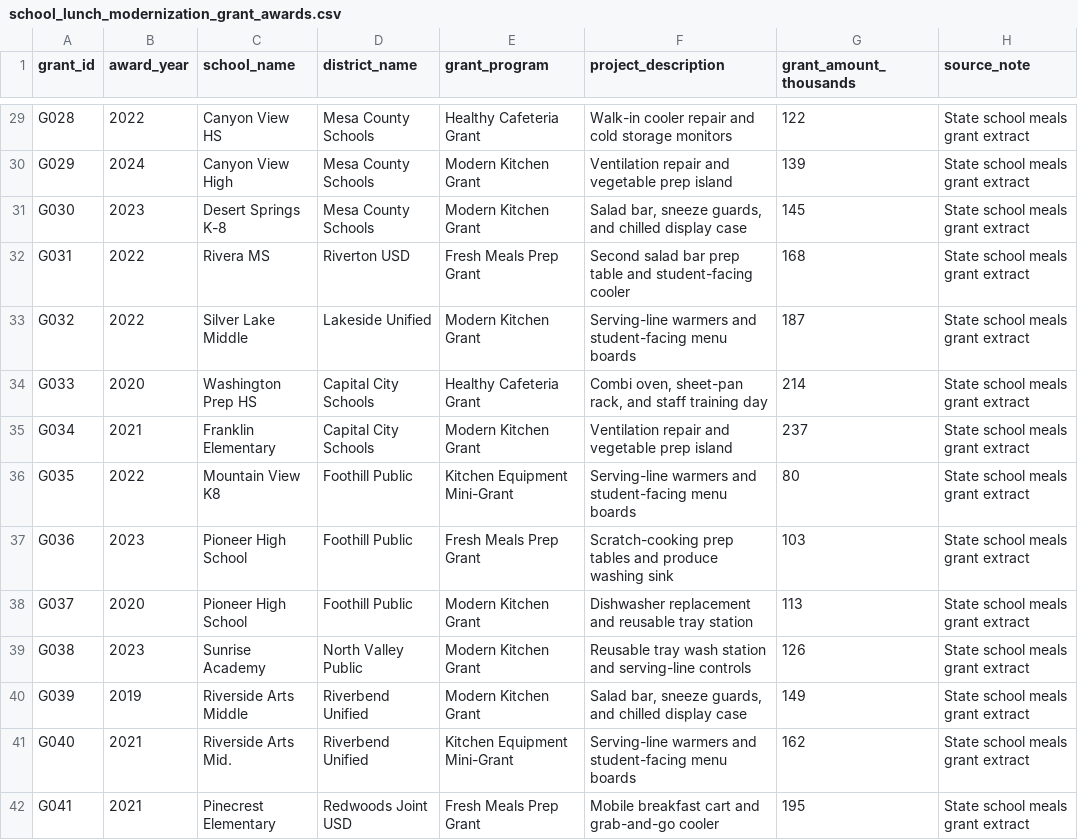
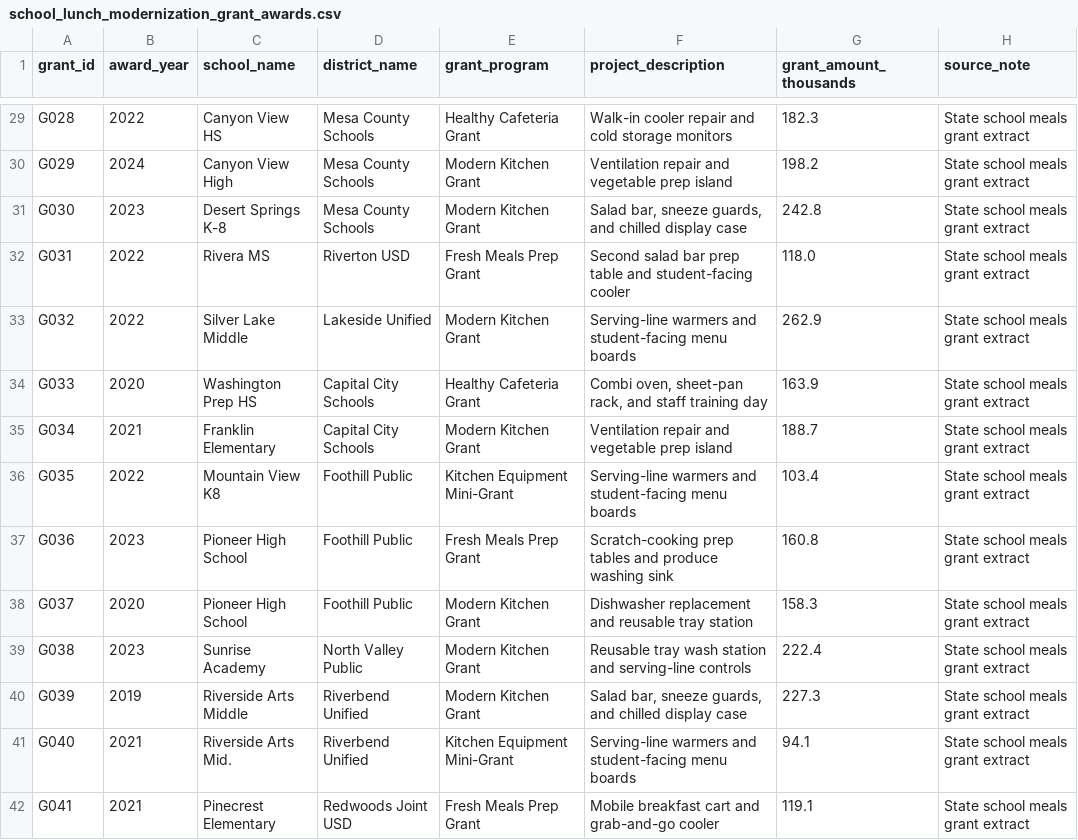
Before and after one commit to tahokovi-s/school-lunch-modernization-grants-demo, a CSV file: data/original/school_lunch_modernization_grant_awards.csv, drawn as a sheet; only a part is shown, gaps mark what is left out; the diff covers the shown part only; the diff names each change by its address in the sheet, - before the commit and + after, or states it on an @@ line.

```diff
--- a/data/original/school_lunch_modernization_grant_awards.csv
+++ b/data/original/school_lunch_modernization_grant_awards.csv
-G29 (grant_amount_thousands): 122
+G29 (grant_amount_thousands): 182.3
-G30 (grant_amount_thousands): 139
+G30 (grant_amount_thousands): 198.2
-G31 (grant_amount_thousands): 145
+G31 (grant_amount_thousands): 242.8
-G32 (grant_amount_thousands): 168
+G32 (grant_amount_thousands): 118.0
-G33 (grant_amount_thousands): 187
+G33 (grant_amount_thousands): 262.9
-G34 (grant_amount_thousands): 214
+G34 (grant_amount_thousands): 163.9
-G35 (grant_amount_thousands): 237
+G35 (grant_amount_thousands): 188.7
-G36 (grant_amount_thousands): 80
+G36 (grant_amount_thousands): 103.4
-G37 (grant_amount_thousands): 103
+G37 (grant_amount_thousands): 160.8
-G38 (grant_amount_thousands): 113
+G38 (grant_amount_thousands): 158.3
-G39 (grant_amount_thousands): 126
+G39 (grant_amount_thousands): 222.4
-G40 (grant_amount_thousands): 149
+G40 (grant_amount_thousands): 227.3
-G41 (grant_amount_thousands): 162
+G41 (grant_amount_thousands): 94.1
-G42 (grant_amount_thousands): 195
+G42 (grant_amount_thousands): 119.1
```
Also changed, not shown: 63 edited cells elsewhere in this file, data/original/school_directory.csv, data/original/student_health_wellbeing_survey_extract.csv, 4 other files.
